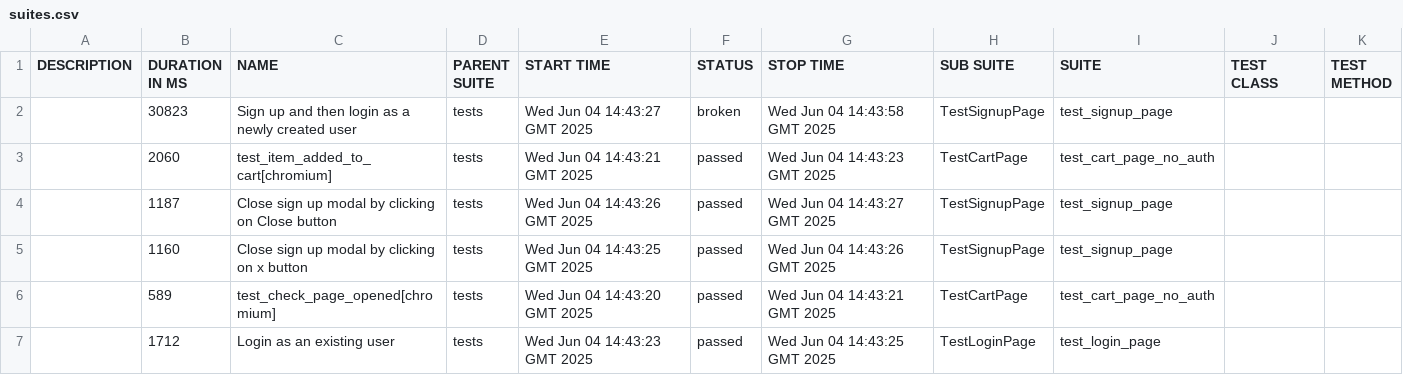
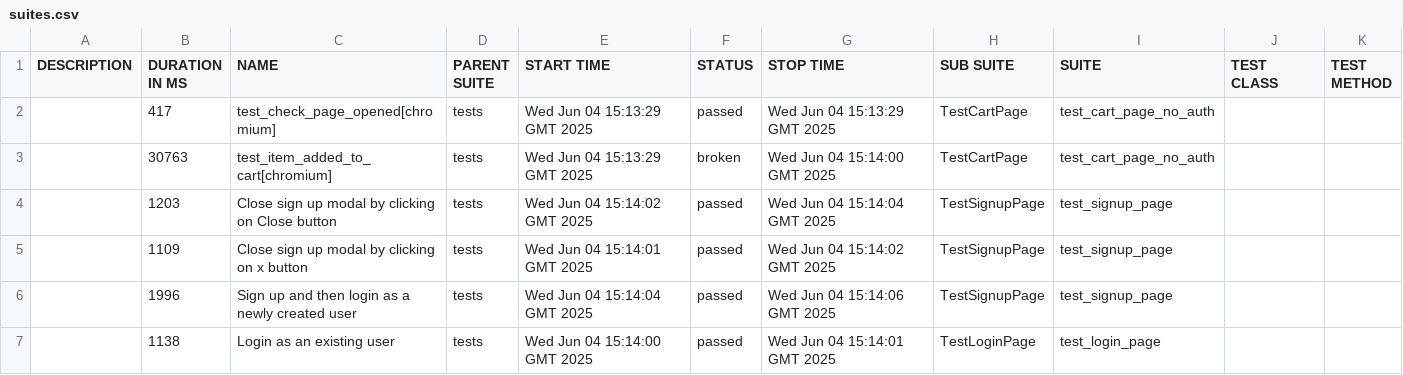
Before and after one commit to PolaArtInt/Demoblaze, a CSV file: 36/data/suites.csv, drawn as a sheet.

```diff
--- a/36/data/suites.csv
+++ b/36/data/suites.csv
@@ -1,7 +1,7 @@
 "DESCRIPTION","DURATION IN MS","NAME","PARENT SUITE","START TIME","STATUS","STOP TIME","SUB SUITE","SUITE","TEST CLASS","TEST METHOD"
-"","30823","Sign up and then login as a newly created user","tests","Wed Jun 04 14:43:27 GMT 2025","broken","Wed Jun 04 14:43:58 GMT 2025","TestSignupPage","test_signup_page","",""
-"","2060","test_item_added_to_cart[chromium]","tests","Wed Jun 04 14:43:21 GMT 2025","passed","Wed Jun 04 14:43:23 GMT 2025","TestCartPage","test_cart_page_no_auth","",""
-"","1187","Close sign up modal by clicking on Close button","tests","Wed Jun 04 14:43:26 GMT 2025","passed","Wed Jun 04 14:43:27 GMT 2025","TestSignupPage","test_signup_page","",""
-"","1160","Close sign up modal by clicking on x button","tests","Wed Jun 04 14:43:25 GMT 2025","passed","Wed Jun 04 14:43:26 GMT 2025","TestSignupPage","test_signup_page","",""
-"","589","test_check_page_opened[chromium]","tests","Wed Jun 04 14:43:20 GMT 2025","passed","Wed Jun 04 14:43:21 GMT 2025","TestCartPage","test_cart_page_no_auth","",""
-"","1712","Login as an existing user","tests","Wed Jun 04 14:43:23 GMT 2025","passed","Wed Jun 04 14:43:25 GMT 2025","TestLoginPage","test_login_page","",""
+"","417","test_check_page_opened[chromium]","tests","Wed Jun 04 15:13:29 GMT 2025","passed","Wed Jun 04 15:13:29 GMT 2025","TestCartPage","test_cart_page_no_auth","",""
+"","30763","test_item_added_to_cart[chromium]","tests","Wed Jun 04 15:13:29 GMT 2025","broken","Wed Jun 04 15:14:00 GMT 2025","TestCartPage","test_cart_page_no_auth","",""
+"","1203","Close sign up modal by clicking on Close button","tests","Wed Jun 04 15:14:02 GMT 2025","passed","Wed Jun 04 15:14:04 GMT 2025","TestSignupPage","test_signup_page","",""
+"","1109","Close sign up modal by clicking on x button","tests","Wed Jun 04 15:14:01 GMT 2025","passed","Wed Jun 04 15:14:02 GMT 2025","TestSignupPage","test_signup_page","",""
+"","1996","Sign up and then login as a newly created user","tests","Wed Jun 04 15:14:04 GMT 2025","passed","Wed Jun 04 15:14:06 GMT 2025","TestSignupPage","test_signup_page","",""
+"","1138","Login as an existing user","tests","Wed Jun 04 15:14:00 GMT 2025","passed","Wed Jun 04 15:14:01 GMT 2025","TestLoginPage","test_login_page","",""
```
Also changed, not shown: 34 other files.
